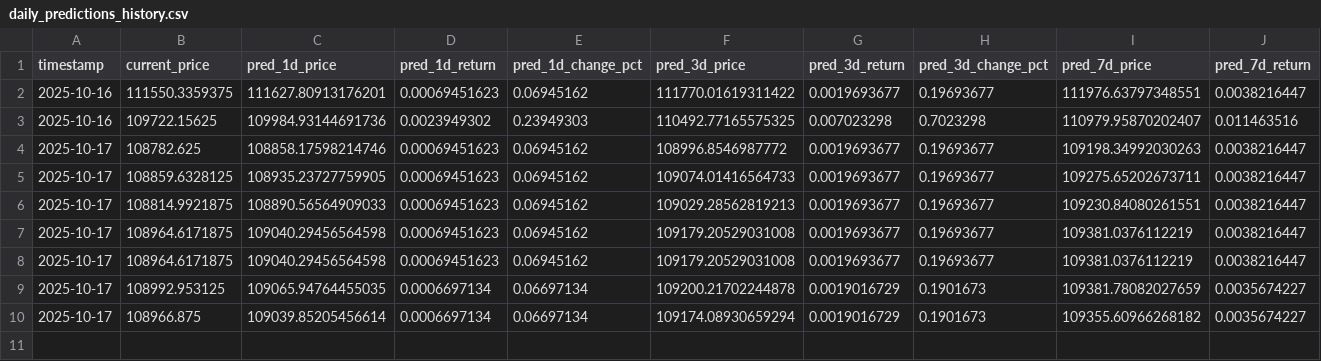
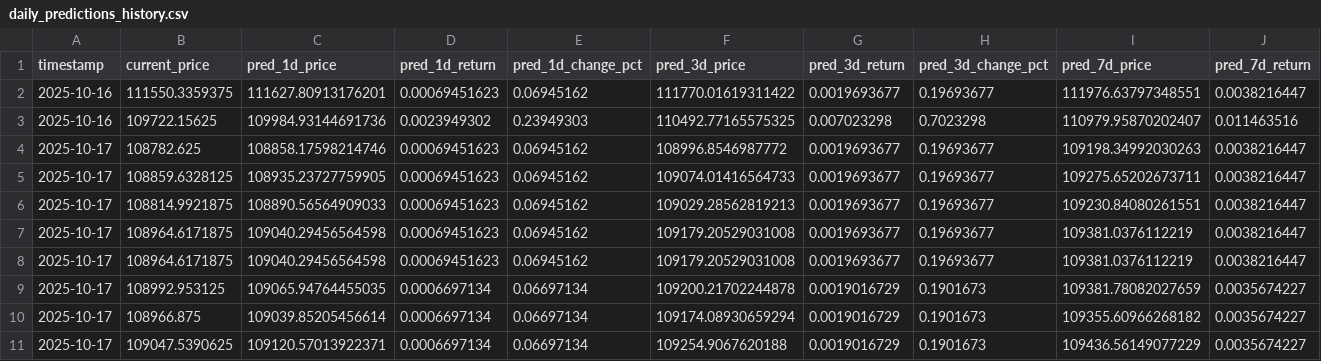
Before and after one commit to ying-jeanne/capstone_msba, a CSV file: data/predictions/daily_predictions_history.csv, drawn as a sheet; only a part is shown; rows hold the shown columns only; the diff names each change by its address in the sheet, - before the commit and + after, or states it on an @@ line.

Commit message:
update lastest data

```diff
--- a/data/predictions/daily_predictions_history.csv
+++ b/data/predictions/daily_predictions_history.csv
+row 11: 2025-10-17 | 109047.5390625 | 109120.57013922371 | 0.0006697134 | 0.06697134 | 109254.9067620188 | 0.0019016729 | 0.1901673 | 109436.56149077229 | 0.0035674227
```
Also changed, not shown: catboost_info/time_left.tsv, data/predictions/daily_predictions.csv, 10 other files.
